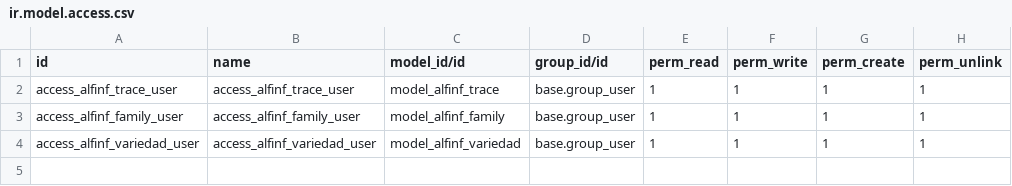
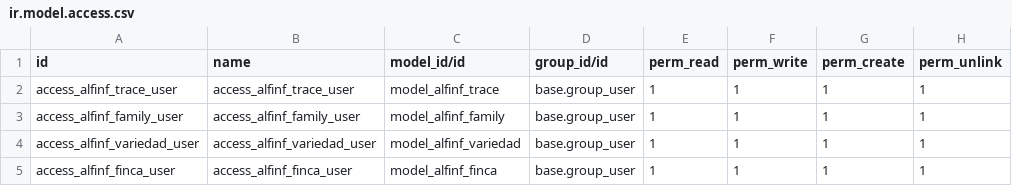
Before and after one commit to alfinfsi/alfinf, a CSV file: alfinf-connector/security/ir.model.access.csv, drawn as a sheet; the diff names each change by its address in the sheet, - before the commit and + after, or states it on an @@ line.

Commit message:
creacion de fincas

```diff
--- a/alfinf-connector/security/ir.model.access.csv
+++ b/alfinf-connector/security/ir.model.access.csv
+row 5: access_alfinf_finca_user | access_alfinf_finca_user | model_alfinf_finca | base.group_user | 1 | 1 | 1 | 1
```
Also changed, not shown: 4 other files.
